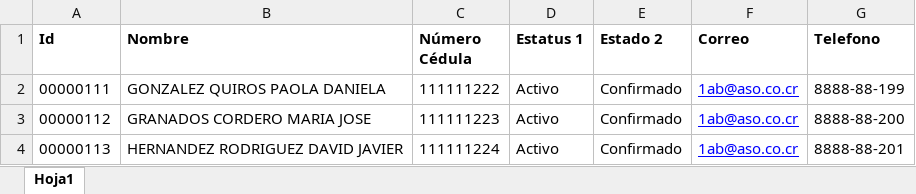
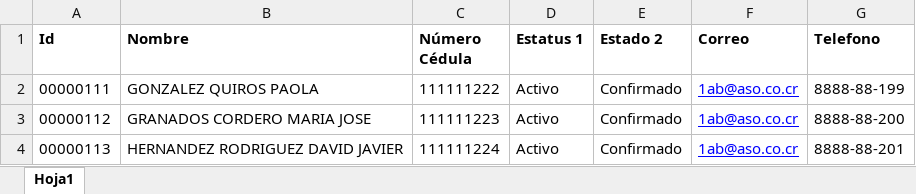
Before and after one commit to elp92/TareaCalidad, an Excel workbook: Calidad_Software1/Calidad_Software1/Archivos/Padron Asociados.xlsx, sheet Hoja1, drawn as a sheet; only a part is shown; values as stored, in another font and other column widths than the file's, no borders; the diff names each change by its address in the sheet, - before the commit and + after, or states it on an @@ line.

```diff
--- a/Calidad_Software1/Calidad_Software1/Archivos/Padron Asociados.xlsx (sheet Hoja1)
+++ b/Calidad_Software1/Calidad_Software1/Archivos/Padron Asociados.xlsx (sheet Hoja1)
-B2 (Nombre): GONZALEZ QUIROS PAOLA DANIELA
+B2 (Nombre): GONZALEZ QUIROS PAOLA
```
Also changed, not shown: 22 other files.
